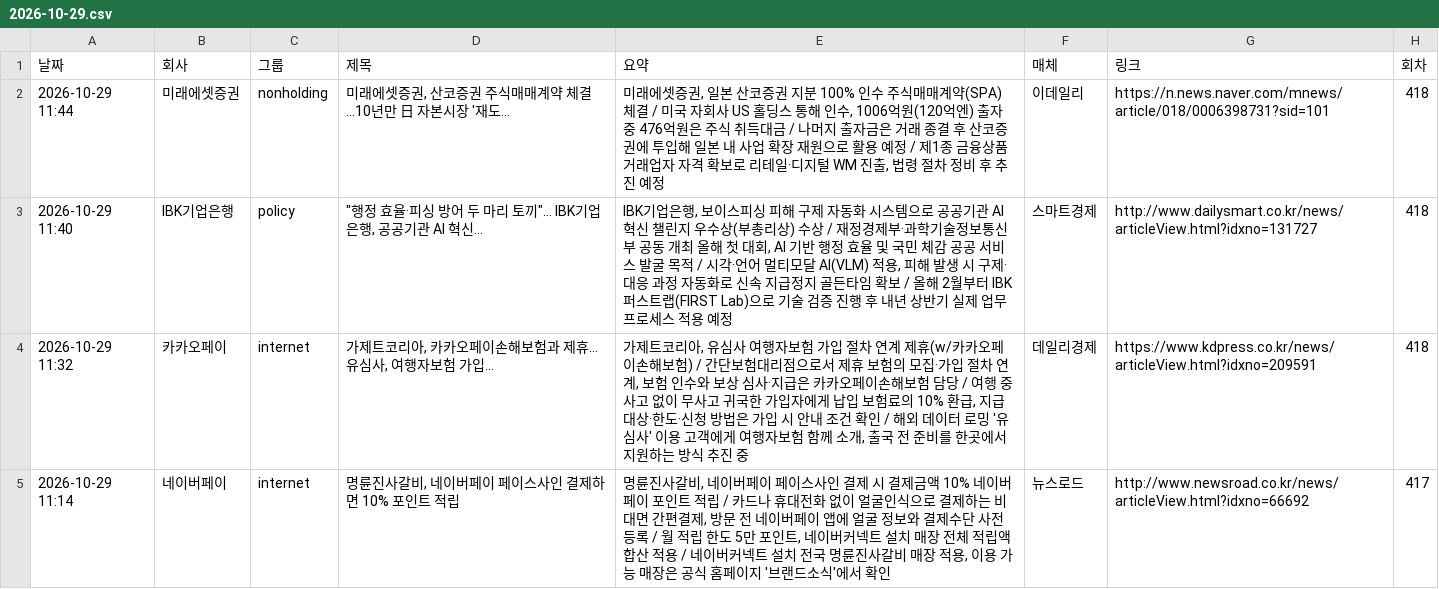
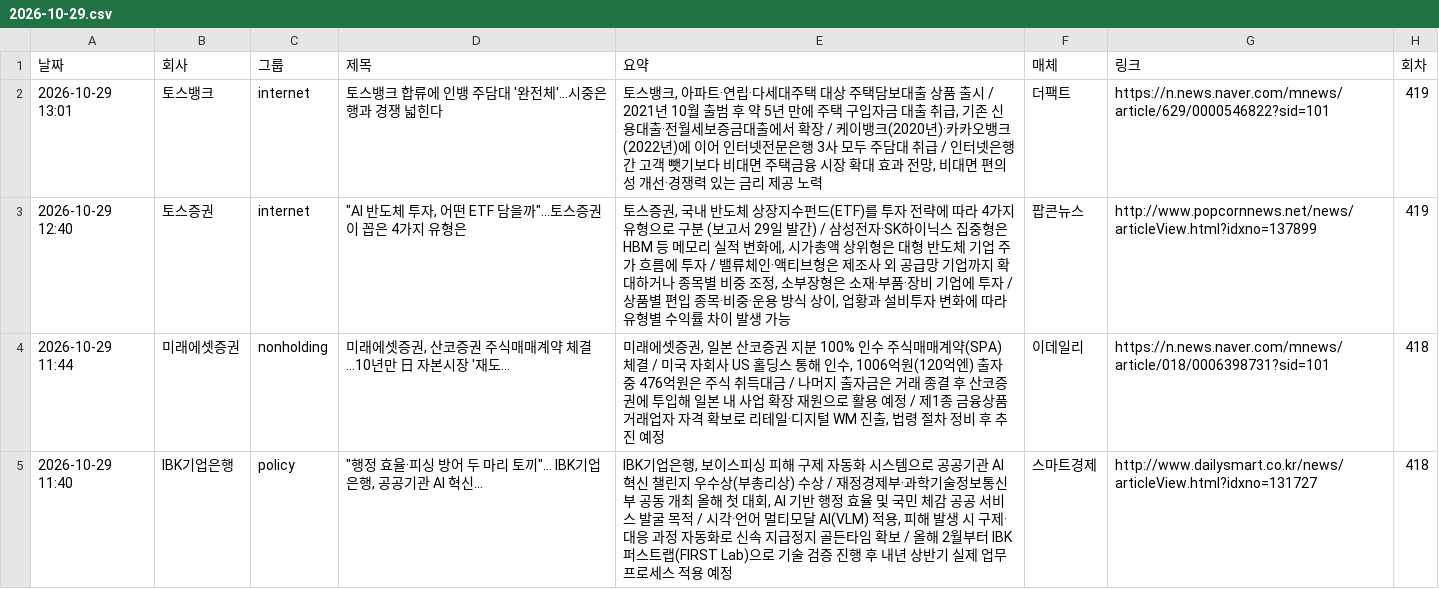
Before and after one commit to yeo6119-commits/financial-news, a CSV file: archive/2026-10-29.csv, drawn as a sheet; only a part is shown; the shorter side is filled out with more unchanged rows.

```diff
--- a/archive/2026-10-29.csv
+++ b/archive/2026-10-29.csv
@@ -1,2 +1,4 @@
 날짜,회사,그룹,제목,요약,매체,링크,회차
+2026-10-29 13:01,토스뱅크,internet,토스뱅크 합류에 인뱅 주담대 '완전체'…시중은행과 경쟁 넓힌다,"토스뱅크, 아파트·연립·다세대주택 대상 주택담보대출 상품 출시 / 2021년 10월 출범 후 약 5년 만에 주택 구입자금 대출 취급, 기존 신용대출·전월세보증금대출에서 확장 / 케이뱅크(2020년)·카카오뱅크(2022년)에 이어 인터넷전문은행 3사 모두 주담대 취급 / 인터넷은행 간 고객 뺏기보다 비대면 주택금융 시장 확대 효과 전망, 비대면 편의성 개선·경쟁력 있는 금리 제공 노력",더팩트,https://n.news.naver.com/mnews/article/629/0000546822?sid=101,419
+2026-10-29 12:40,토스증권,internet,"""AI 반도체 투자, 어떤 ETF 담을까""…토스증권이 꼽은 4가지 유형은","토스증권, 국내 반도체 상장지수펀드(ETF)를 투자 전략에 따라 4가지 유형으로 구분 (보고서 29일 발간) / 삼성전자·SK하이닉스 집중형은 HBM 등 메모리 실적 변화에, 시가총액 상위형은 대형 반도체 기업 주가 흐름에 투자 / 밸류체인·액티브형은 제조사 외 공급망 기업까지 확대하거나 종목별 비중 조정, 소부장형은 소재·부품·장비 기업에 투자 / 상품별 편입 종목·비중·운용 방식 상이, 업황과 설비투자 변화에 따라 유형별 수익률 차이 발생 가능",팝콘뉴스,http://www.popcornnews.net/news/articleView.html?idxno=137899,419
 2026-10-29 11:44,미래에셋증권,nonholding,"미래에셋증권, 산코증권 주식매매계약 체결…10년만 日 자본시장 '재도...","미래에셋증권, 일본 산코증권 지분 100% 인수 주식매매계약(SPA) 체결 / 미국 자회사 US 홀딩스 통해 인수, 1006억원(120억엔) 출자 중 476억원은 주식 취득대금 / 나머지 출자금은 거래 종결 후 산코증권에 투입해 일본 내 사업 확장 재원으로 활용 예정 / 제1종 금융상품 거래업자 자격 확보로 리테일·디지털 WM 진출, 법령 절차 정비 후 추진 예정",이데일리,https://n.news.naver.com/mnews/article/018/0006398731?sid=101,418
```
Also changed, not shown: 3 other files.
